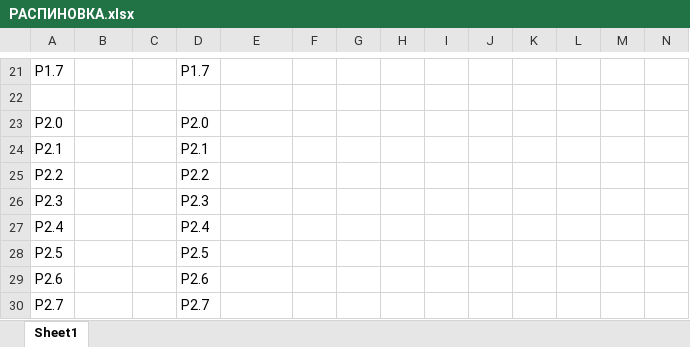
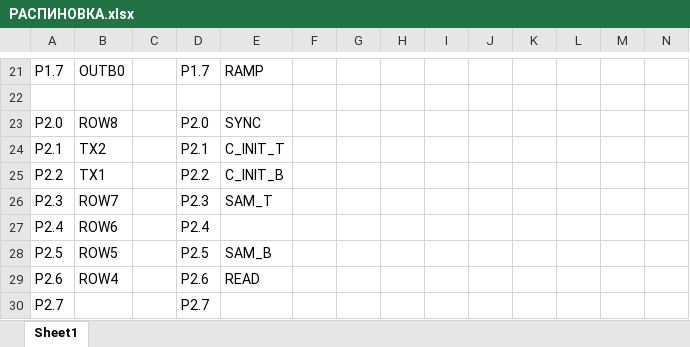
Before and after one commit to Vladislav-opto/Altium_projects, an Excel workbook: GSENSE2020BSI/РАСПИНОВКА.xlsx, sheet Sheet1, drawn as a sheet; only a part is shown, gaps mark what is left out; values as stored, in another font and other column widths than the file's, no cell formats; the diff covers the shown part only; the diff names each change by its address in the sheet, - before the commit and + after, or states it on an @@ line.

```diff
--- a/GSENSE2020BSI/РАСПИНОВКА.xlsx (sheet Sheet1)
+++ b/GSENSE2020BSI/РАСПИНОВКА.xlsx (sheet Sheet1)
-B21: (empty)
+B21: OUTB0
-E21: (empty)
+E21: RAMP
-B23: (empty)
+B23: ROW8
-E23: (empty)
+E23: SYNC
-B24: (empty)
+B24: TX2
-E24: (empty)
+E24: C_INIT_T
-B25: (empty)
+B25: TX1
-E25: (empty)
+E25: C_INIT_B
-B26: (empty)
+B26: ROW7
-E26: (empty)
+E26: SAM_T
-B27: (empty)
+B27: ROW6
-B28: (empty)
+B28: ROW5
-E28: (empty)
+E28: SAM_B
-B29: (empty)
+B29: ROW4
-E29: (empty)
+E29: READ
```
Also changed, not shown: 31 edited cells elsewhere in this sheet, cell formats.
